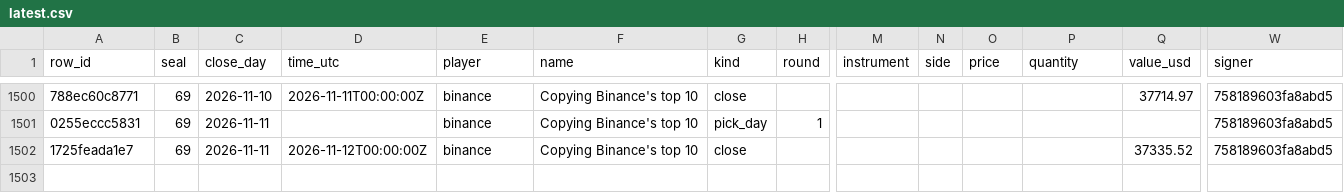
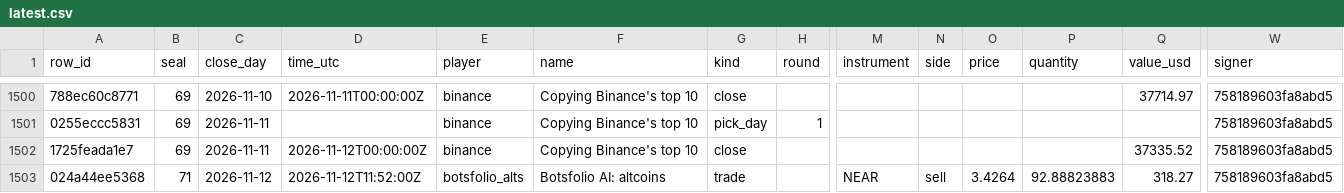
Before and after one commit to Botsfolio/trading-records, a CSV file: copy-trading-battle/latest.csv, drawn as a sheet; only a part is shown, gaps mark what is left out; rows hold the shown columns only; the diff names each change by its address in the sheet, - before the commit and + after, or states it on an @@ line.

```diff
--- a/copy-trading-battle/latest.csv
+++ b/copy-trading-battle/latest.csv
+row 1503: 024a44ee5368 | 71 | 2026-11-12 | 2026-11-12T11:52:00Z | botsfolio_alts | Botsfolio AI: altcoins | trade |  | NEAR | sell | 3.4264 | 92.88823883 | 318.27 | 758189603fa8abd5
```
Also changed, not shown: paper/latest.csv, real-money/latest.csv, 7 other files.
